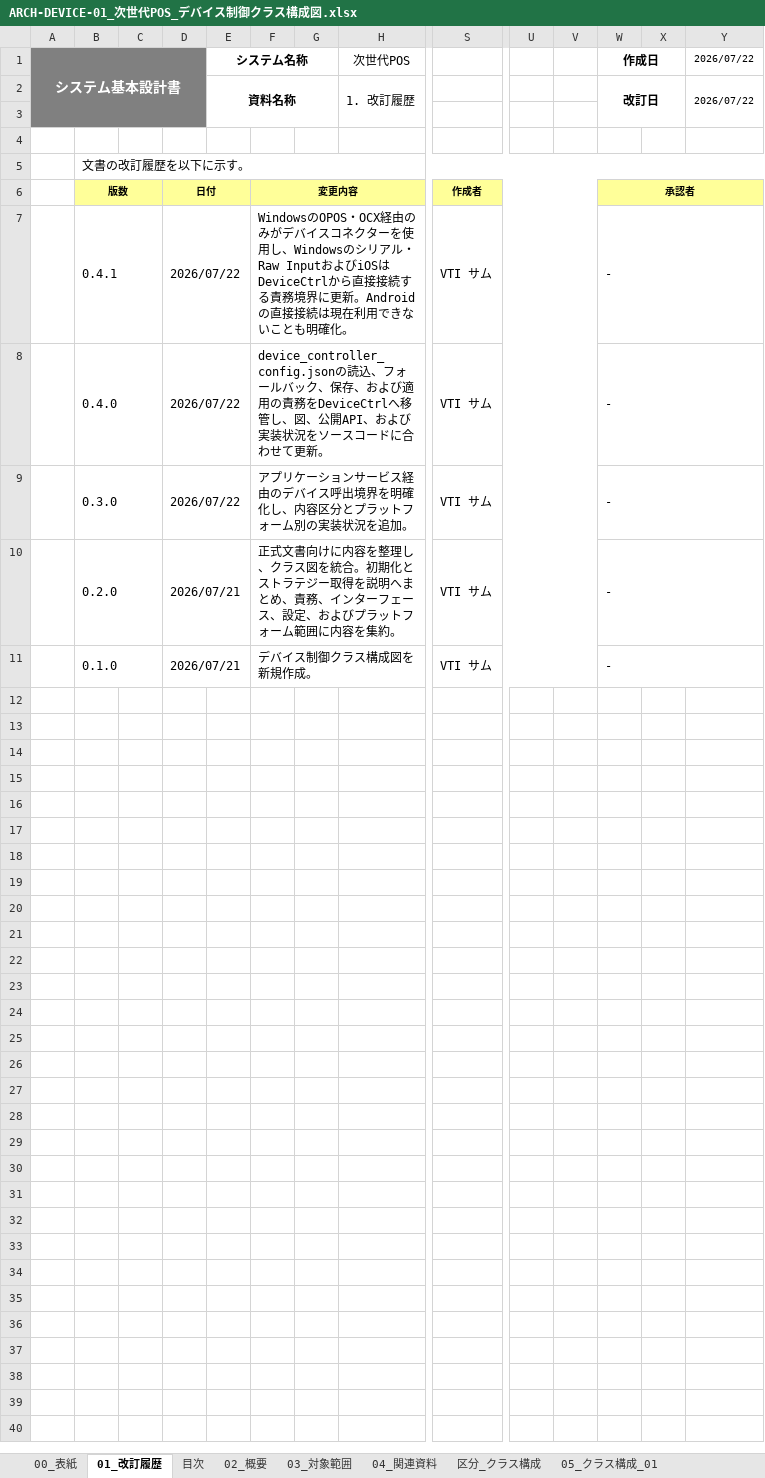
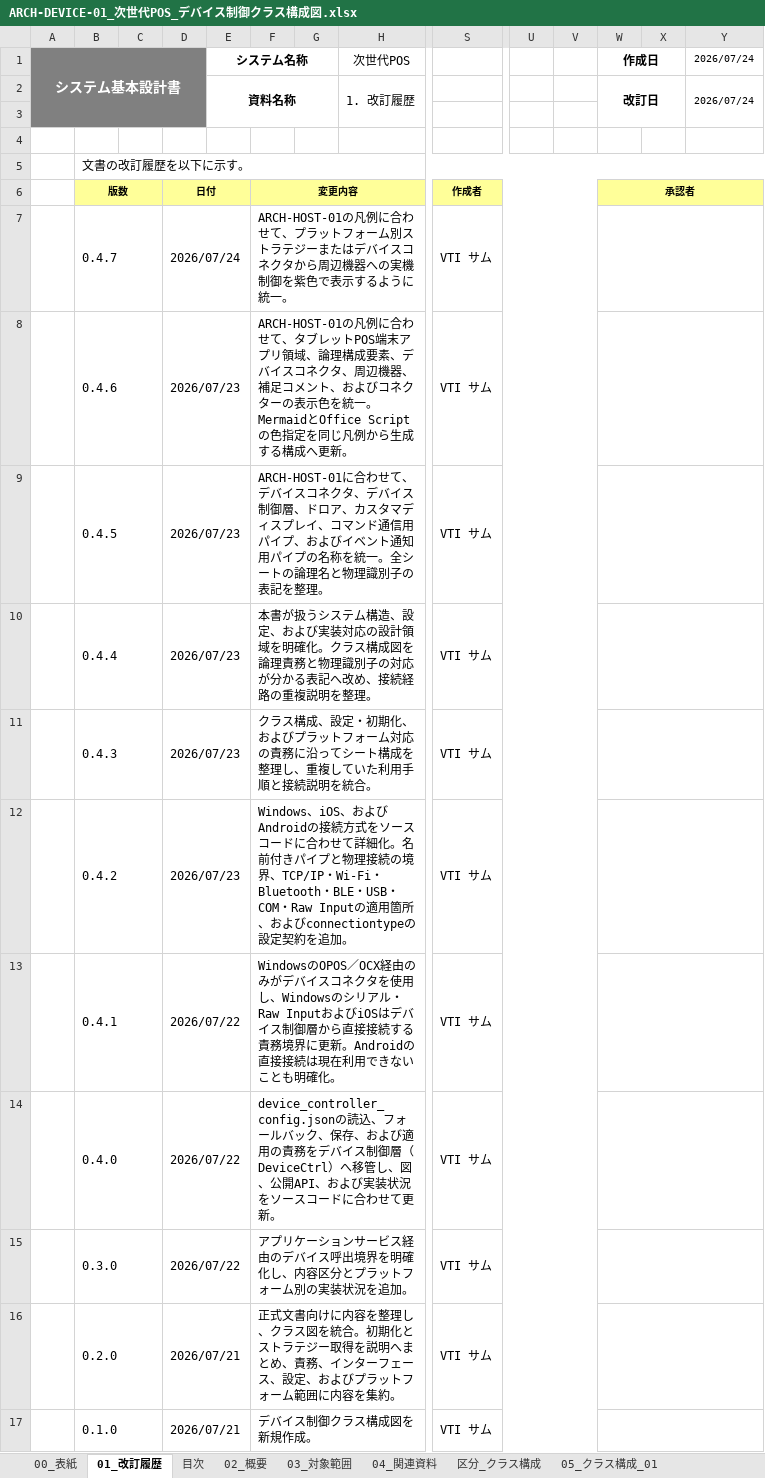
Before and after one commit to vti-sam/smj-ks-pos-stored, an Excel workbook: artifacts/deliverables/KSNEWSYS-458_device-control/ARCH-DEVICE-01_次世代POS_デバイス制御クラス構成図.xlsx, sheet 01_改訂履歴, drawn as a sheet; only a part is shown, gaps mark what is left out; values as stored, in another font and other column widths than the file's, no borders; addresses are those after the commit; rows hold the shown columns only; the diff names each change by its address in the sheet, - before the commit and + after, or states it on an @@ line.

```diff
--- a/artifacts/deliverables/KSNEWSYS-458_device-control/ARCH-DEVICE-01_次世代POS_デバイス制御クラス構成図.xlsx (sheet 01_改訂履歴)
+++ b/artifacts/deliverables/KSNEWSYS-458_device-control/ARCH-DEVICE-01_次世代POS_デバイス制御クラス構成図.xlsx (sheet 01_改訂履歴)
-Y1:Y2: 2026/07/22
+Y1:Y2: 2026/07/24
+row 7:  | 0.4.7 |  | 2026/07/24 |  | ARCH-HOST-01の凡例に合わせて、プラットフォーム別ストラテジーまたはデバイスコネクタから周辺機器への実機制御を紫色で表示するように統一。 |  |  | VTI サム
+row 8:  | 0.4.6 |  | 2026/07/23 |  | ARCH-HOST-01の凡例に合わせて、タブレットPOS端末アプリ領域、論理構成要素、デバイスコネクタ、周辺機器、補足コメント、およびコネクターの表示色を統一。MermaidとOffice Scriptの色指定を同じ凡例から生成する構成へ更新。 |  |  | VTI サム
+row 9:  | 0.4.5 |  | 2026/07/23 |  | ARCH-HOST-01に合わせて、デバイスコネクタ、デバイス制御層、ドロア、カスタマディスプレイ、コマンド通信用パイプ、およびイベント通知用パイプの名称を統一。全シートの論理名と物理識別子の表記を整理。 |  |  | VTI サム
+row 10:  | 0.4.4 |  | 2026/07/23 |  | 本書が扱うシステム構造、設定、および実装対応の設計領域を明確化。クラス構成図を論理責務と物理識別子の対応が分かる表記へ改め、接続経路の重複説明を整理。 |  |  | VTI サム
+row 11:  | 0.4.3 |  | 2026/07/23 |  | クラス構成、設定・初期化、およびプラットフォーム対応の責務に沿ってシート構成を整理し、重複していた利用手順と接続説明を統合。 |  |  | VTI サム
+row 12:  | 0.4.2 |  | 2026/07/23 |  | Windows、iOS、およびAndroidの接続方式をソースコードに合わせて詳細化。名前付きパイプと物理接続の境界、TCP/IP・Wi-Fi・Bluetooth・BLE・USB・COM・Raw Inputの適用箇所、およびconnectiontypeの設定契約を追加。 |  |  | VTI サム
-F13: WindowsのOPOS・OCX経由のみがデバイスコネクターを使用し、Windowsのシリアル・Raw InputおよびiOSはDeviceCtrlから直接…
+F13: WindowsのOPOS／OCX経由のみがデバイスコネクタを使用し、Windowsのシリアル・Raw InputおよびiOSはデバイス制御層から直接…
-W13:W17: -
+W13:W17: (empty)
-F14: …の責務をDeviceCtrlへ移管し…
+F14: …の責務をデバイス制御層（DeviceCtrl）へ移管し…
```
Also changed, not shown: sheet 05_クラス構成_02, sheet 06_設定・初期化, sheet 07_プラットフォーム対応, sheet 03_対象範囲, sheet 02_概要, sheet 05_クラス構成_01, 4 more sheets, other sheet tabs, artifacts/deliverables/KSNEWSYS-458_device-control/EX-DEVICE-01_次世代POS_デバイス制御実装例集.xlsx, artifacts/reports/architecture/ARCH-HOST-01_タブレットPOS_デバイスコネクタ基本設計書/ARCH-HOST-01_タブレットPOS_デバイスコネクタ基本設計書.xlsx, 56 other files.
